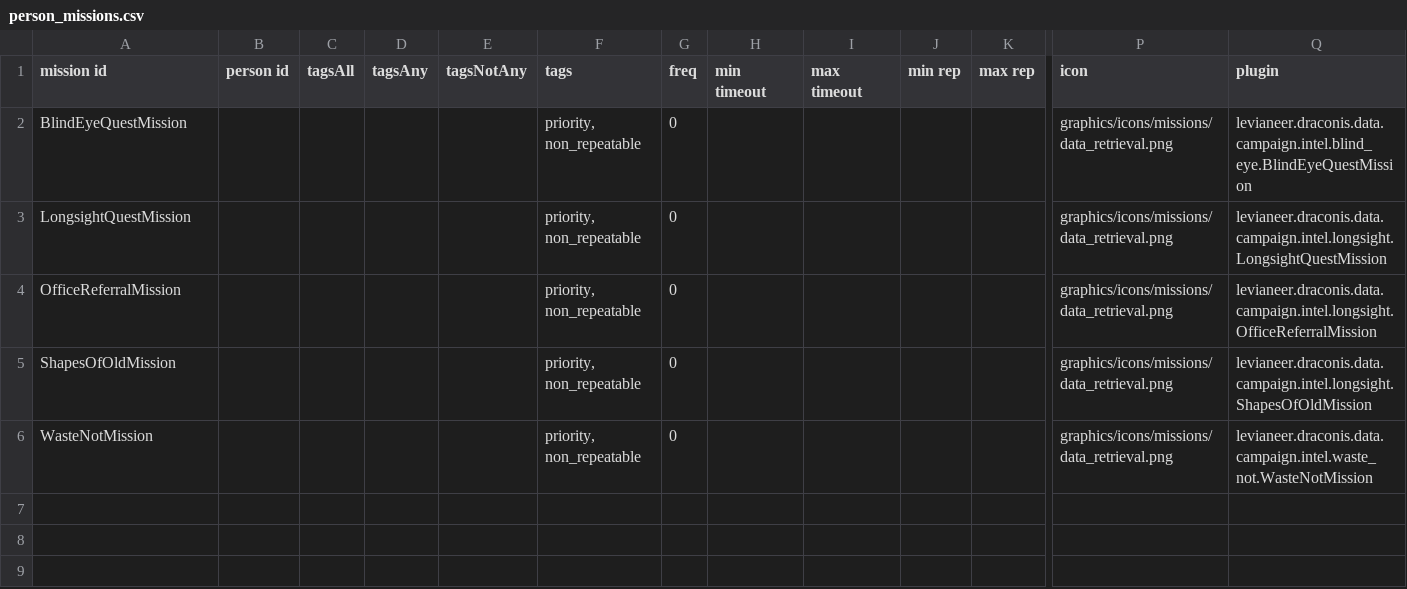
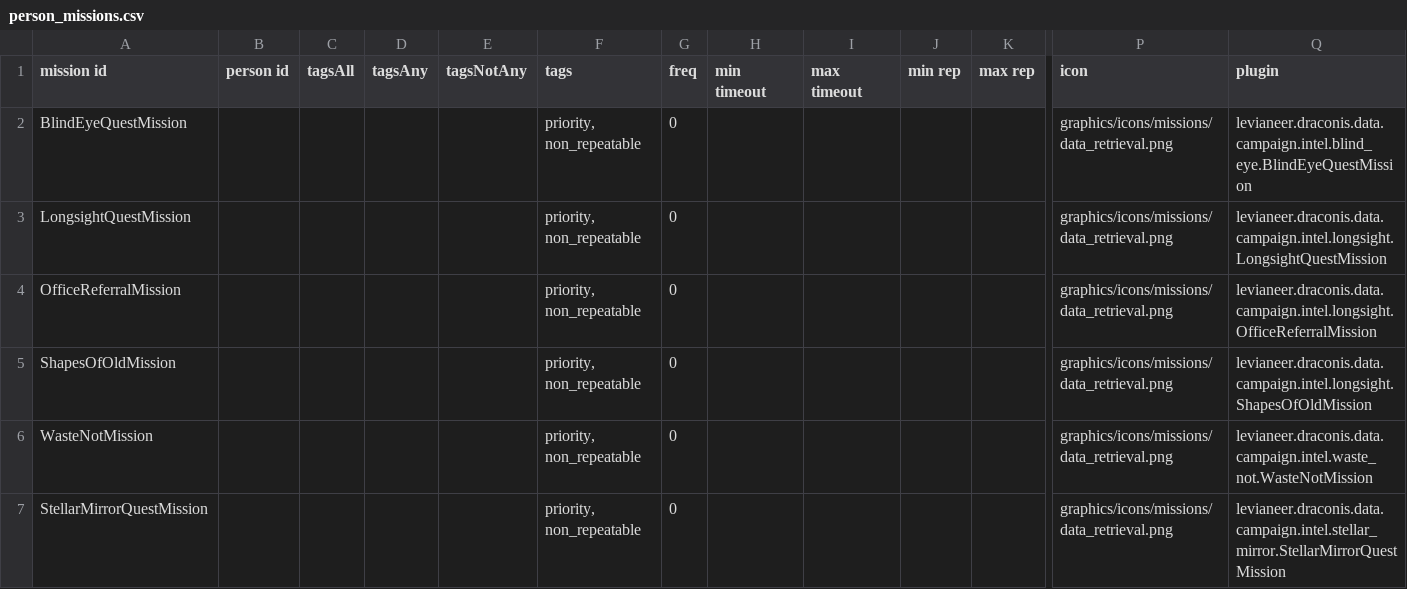
Before and after one commit to Levianeer/Draconis-Fleet, a CSV file: data/campaign/person_missions.csv, drawn as a sheet; only a part is shown, gaps mark what is left out; rows hold the shown columns only; the diff names each change by its address in the sheet, - before the commit and + after, or states it on an @@ line.

Commit message:
Add proper quest for destroying Stellar Array

```diff
--- a/data/campaign/person_missions.csv
+++ b/data/campaign/person_missions.csv
+row 7: StellarMirrorQuestMission |  |  |  |  | priority, non_repeatable | 0 |  |  |  |  | graphics/icons/missions/data_retrieval.png | levianeer.draconis.data.campaign.intel.stellar_mirror.StellarMirrorQuestMission
```
Also changed, not shown: 8 other files.
